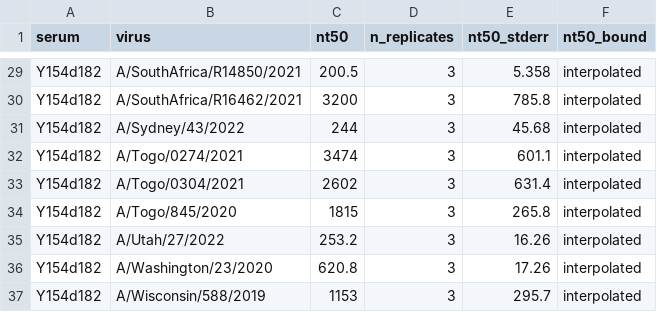
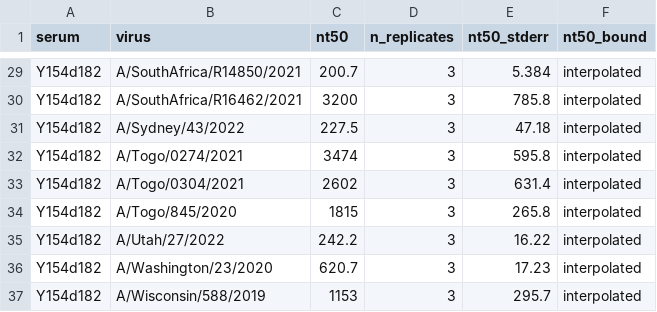
Before and after one commit to jbloomlab/seqneut-pipeline, a CSV file: test_example/results/sera/Y154d182/titers_median.csv, drawn as a sheet; only a part is shown, gaps mark what is left out; the diff covers the shown part only; the diff names each change by its address in the sheet, - before the commit and + after, or states it on an @@ line.

```diff
--- a/test_example/results/sera/Y154d182/titers_median.csv
+++ b/test_example/results/sera/Y154d182/titers_median.csv
-C29 (nt50): 200.5
+C29 (nt50): 200.7
-E29 (nt50_stderr): 5.358
+E29 (nt50_stderr): 5.384
-C31 (nt50): 244
+C31 (nt50): 227.5
-E31 (nt50_stderr): 45.68
+E31 (nt50_stderr): 47.18
-E32 (nt50_stderr): 601.1
+E32 (nt50_stderr): 595.8
-C35 (nt50): 253.2
+C35 (nt50): 242.2
-E35 (nt50_stderr): 16.26
+E35 (nt50_stderr): 16.22
-C36 (nt50): 620.8
+C36 (nt50): 620.7
-E36 (nt50_stderr): 17.26
+E36 (nt50_stderr): 17.23
```
Also changed, not shown: 23 edited cells elsewhere in this file, test_example/results/sera/M099d0/titers_per_replicate.csv, test_example/results/sera/M099d30/titers_per_replicate.csv, 15 other files.
